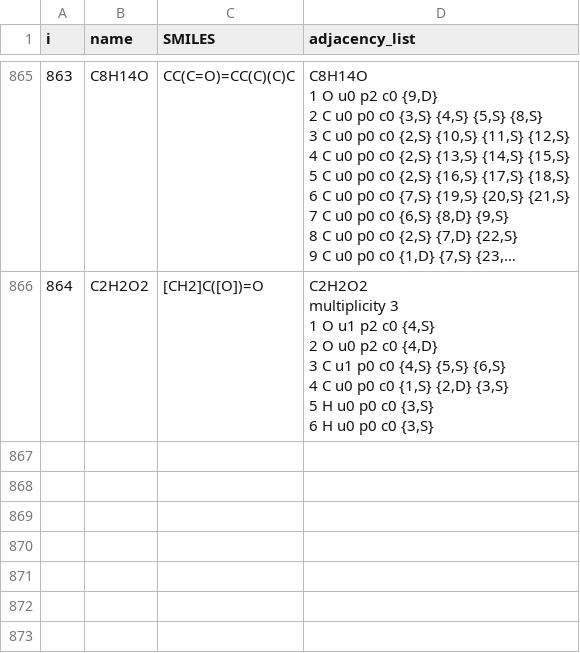
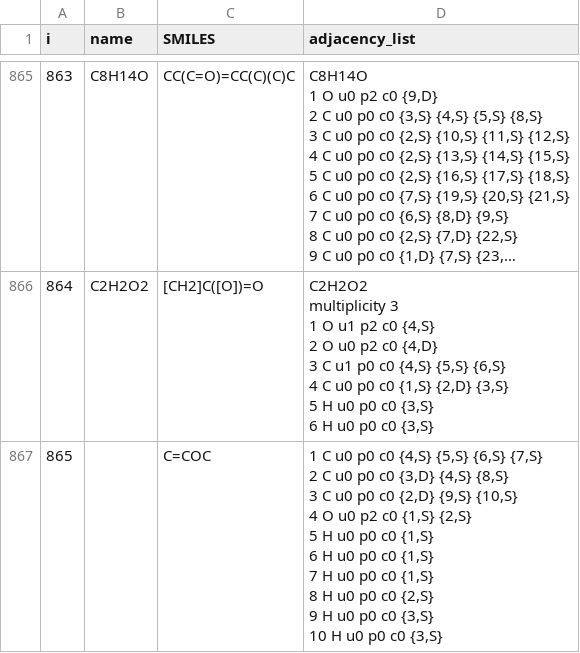
Before and after one commit to comocheng/autoscience_workflow, a CSV file: database/species_database.csv, drawn as a sheet; only a part is shown, gaps mark what is left out; long unchanged cells end in …; ↵ is a line break in a cell; the diff covers the shown part only; the diff names each change by its address in the sheet, - before the commit and + after, or states it on an @@ line.

```diff
--- a/database/species_database.csv
+++ b/database/species_database.csv
+row 867: 865 |  | C=COC | 1 C u0 p0 c0 {4,S} {5,S} {6,S} {7,S} ↵ 2 C u0 p0 c0 {3,D} {4,S} {8,S} ↵ 3 C u0 p0 c0 {2,D} {9,S} {10,S} ↵ 4 O u0 p2 c0 {1,S} {2,S} ↵ 5 H u0 p0 c0 {1,S} ↵ 6 H u0 p0 c0 {1,S} ↵ 7 H u0 p0 c0 {1,S} ↵ 8 H u0 p0 c0 {2,S} ↵ 9 H u0 p0 c0 {3,S} ↵ 10 H u0 p0 c0 {3,S}
```
Also changed, not shown: 2 added rows elsewhere in this file, database/reaction_database.csv.
